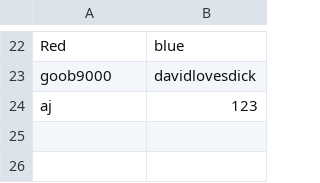
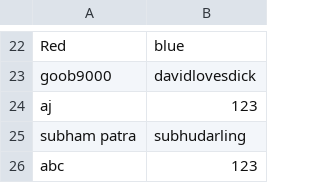
Before and after one commit to takayuki112/ChatBook_v1, a CSV file: src/main/resources/UserDataBase/users.csv, drawn as a sheet; only a part is shown, gaps mark what is left out.

Commit message:
UI Updates

```diff
--- a/src/main/resources/UserDataBase/users.csv
+++ b/src/main/resources/UserDataBase/users.csv
@@ -24 +24,3 @@ goob9000,davidlovesdick
 aj,123
+subham patra,subhudarling
+abc,123
```
